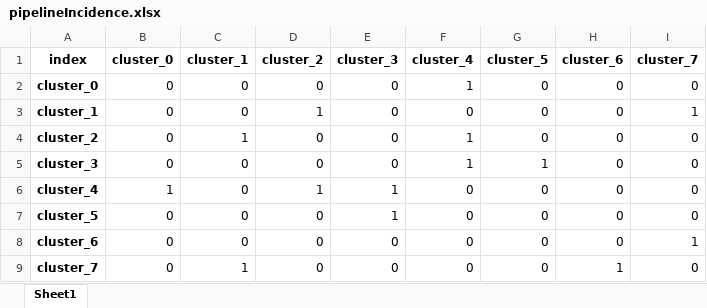
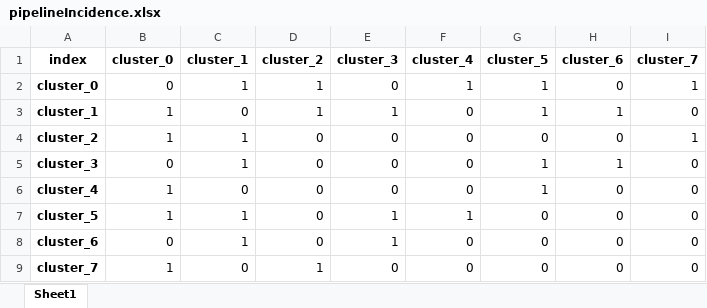
Before and after one commit to FZJ-IEK3-VSA/FINE, an Excel workbook: examples/Multi-regional Energy System Workflow/InputData/SpatialData/Pipelines/pipelineIncidence.xlsx, sheet Sheet1, drawn as a sheet; values as stored, in another font and other column widths than the file's, no borders; the diff names each change by its address in the sheet, - before the commit and + after, or states it on an @@ line.

```diff
--- a/examples/Multi-regional Energy System Workflow/InputData/SpatialData/Pipelines/pipelineIncidence.xlsx (sheet Sheet1)
+++ b/examples/Multi-regional Energy System Workflow/InputData/SpatialData/Pipelines/pipelineIncidence.xlsx (sheet Sheet1)
-C2 (cluster_1): 0
+C2 (cluster_1): 1
-D2 (cluster_2): 0
+D2 (cluster_2): 1
-G2:G3 (cluster_5): 0
+G2:G3 (cluster_5): 1
-I2 (cluster_7): 0
+I2 (cluster_7): 1
-B3:B4 (cluster_0): 0
+B3:B4 (cluster_0): 1
-E3 (cluster_3): 0
+E3 (cluster_3): 1
-H3 (cluster_6): 0
+H3 (cluster_6): 1
-I3 (cluster_7): 1
+I3 (cluster_7): 0
-F4:F5 (cluster_4): 1
+F4:F5 (cluster_4): 0
-I4 (cluster_7): 0
+I4 (cluster_7): 1
-C5 (cluster_1): 0
+C5 (cluster_1): 1
-H5 (cluster_6): 0
+H5 (cluster_6): 1
-D6 (cluster_2): 1
+D6 (cluster_2): 0
-E6 (cluster_3): 1
+E6 (cluster_3): 0
-G6 (cluster_5): 0
+G6 (cluster_5): 1
-B7 (cluster_0): 0
+B7 (cluster_0): 1
-C7:C8 (cluster_1): 0
+C7:C8 (cluster_1): 1
-F7 (cluster_4): 0
+F7 (cluster_4): 1
-E8 (cluster_3): 0
+E8 (cluster_3): 1
-I8 (cluster_7): 1
+I8 (cluster_7): 0
-B9 (cluster_0): 0
+B9 (cluster_0): 1
-C9 (cluster_1): 1
+C9 (cluster_1): 0
-D9 (cluster_2): 0
+D9 (cluster_2): 1
-H9 (cluster_6): 1
+H9 (cluster_6): 0
```
Also changed, not shown: examples/Multi-regional Energy System Workflow/InputData/SpatialData/Biogas/biogasPotential_GWh_biogas.xlsx, examples/Multi-regional Energy System Workflow/InputData/SpatialData/ElectricGrid/DCcableExistingCapacity_GW_el.xlsx, 46 other files.
